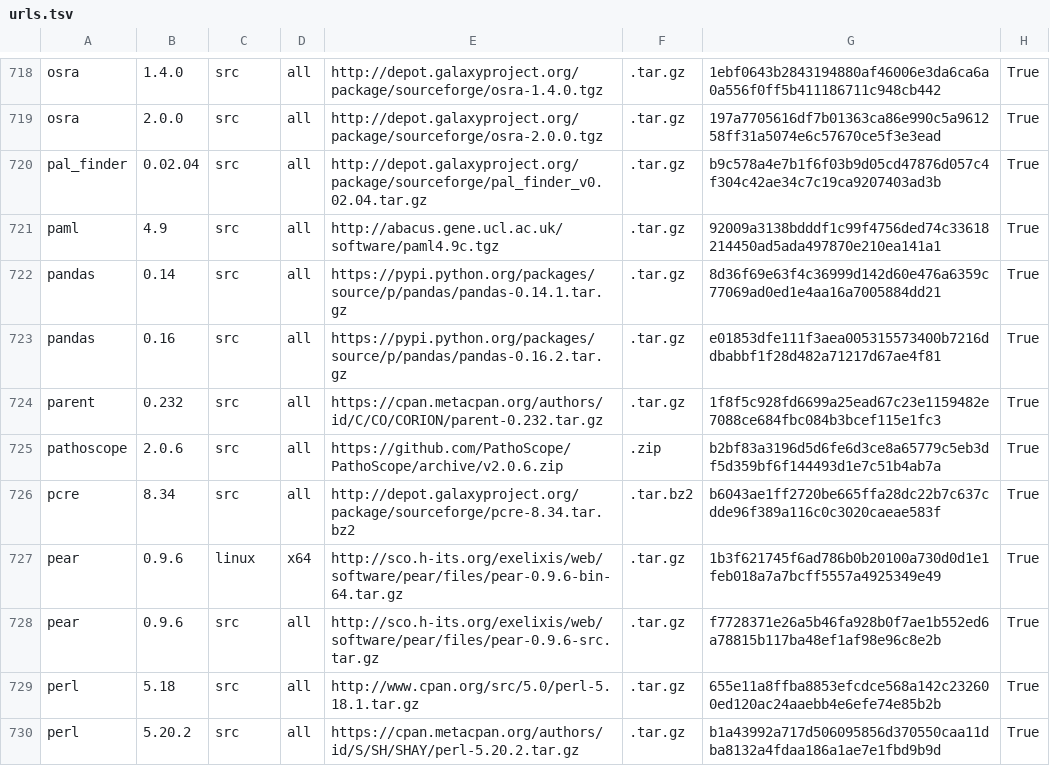
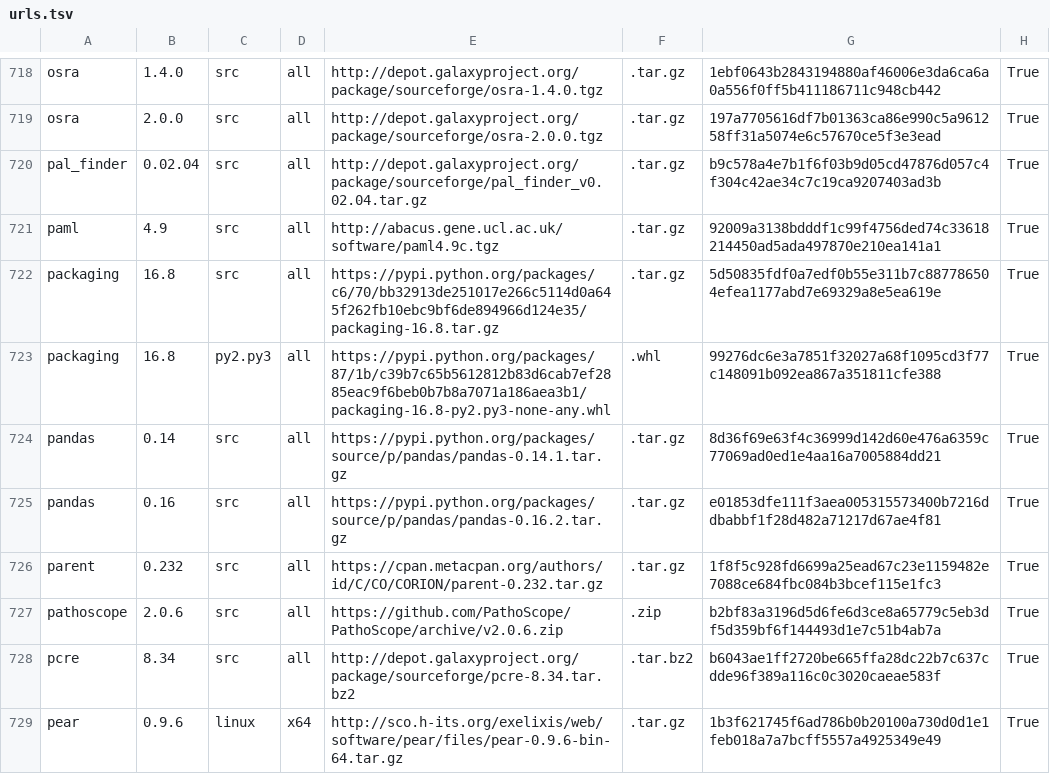
Before and after one commit to galaxyproject/cargo-port, a TSV file: urls.tsv, drawn as a sheet; only a part is shown, gaps mark what is left out; the shorter side is filled out with more unchanged rows; the diff names each change by its address in the sheet, - before the commit and + after, or states it on an @@ line.

Commit message:
Add packaging src/wheel for archival

```diff
--- a/urls.tsv
+++ b/urls.tsv
+row 722: packaging | 16.8 | src | all | https://pypi.python.org/packages/c6/70/bb32913de251017e266c5114d0a645f262fb10ebc9bf6de894966d124e35/packaging-16.8.tar.gz | .tar.gz | 5d50835fdf0a7edf0b55e311b7c887786504efea1177abd7e69329a8e5ea619e | True
+row 723: packaging | 16.8 | py2.py3 | all | https://pypi.python.org/packages/87/1b/c39b7c65b5612812b83d6cab7ef2885eac9f6beb0b7b8a7071a186aea3b1/packaging-16.8-py2.py3-none-any.whl | .whl | 99276dc6e3a7851f32027a68f1095cd3f77c148091b092ea867a351811cfe388 | True
```
